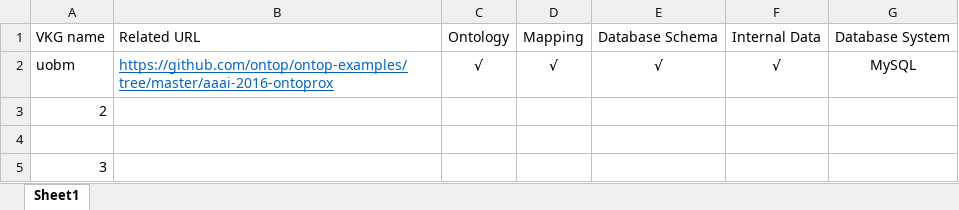
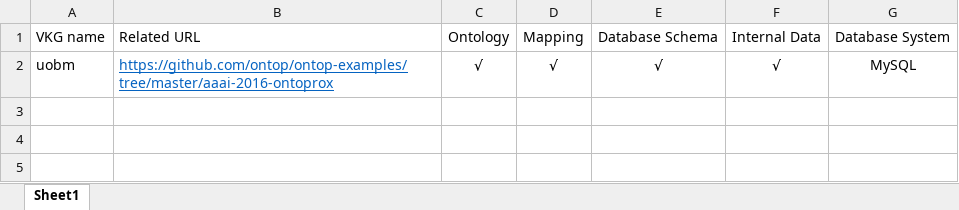
Before and after one commit to HomuraT/vkg_resource_collection, an Excel workbook: vkg_resources.xlsx, sheet Sheet1, drawn as a sheet; values as stored, in another font and other column widths than the file's, no borders; the diff names each change by its address in the sheet, - before the commit and + after, or states it on an @@ line.

```diff
--- a/vkg_resources.xlsx (sheet Sheet1)
+++ b/vkg_resources.xlsx (sheet Sheet1)
-row 3: 2
-row 4: (empty)
-row 5: 3
```
